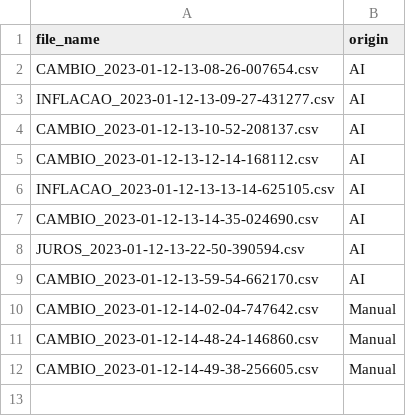
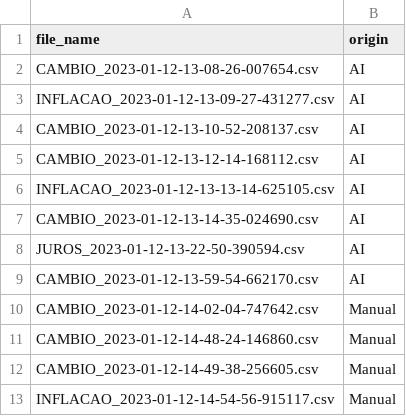
Before and after one commit to aruasouza/CTG, a CSV file: records.csv, drawn as a sheet; the diff names each change by its address in the sheet, - before the commit and + after, or states it on an @@ line.

```diff
--- a/records.csv
+++ b/records.csv
+row 13: INFLACAO_2023-01-12-14-54-56-915117.csv | Manual
```
Also changed, not shown: log_1_2023.csv, 1 other file.
